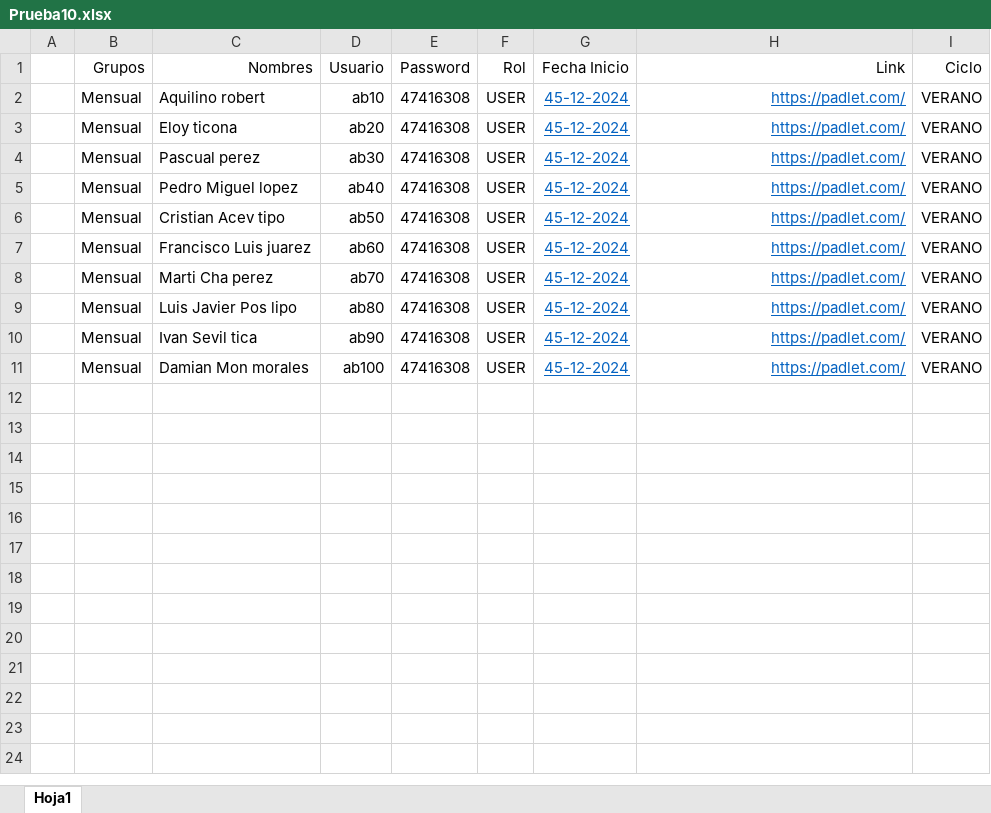
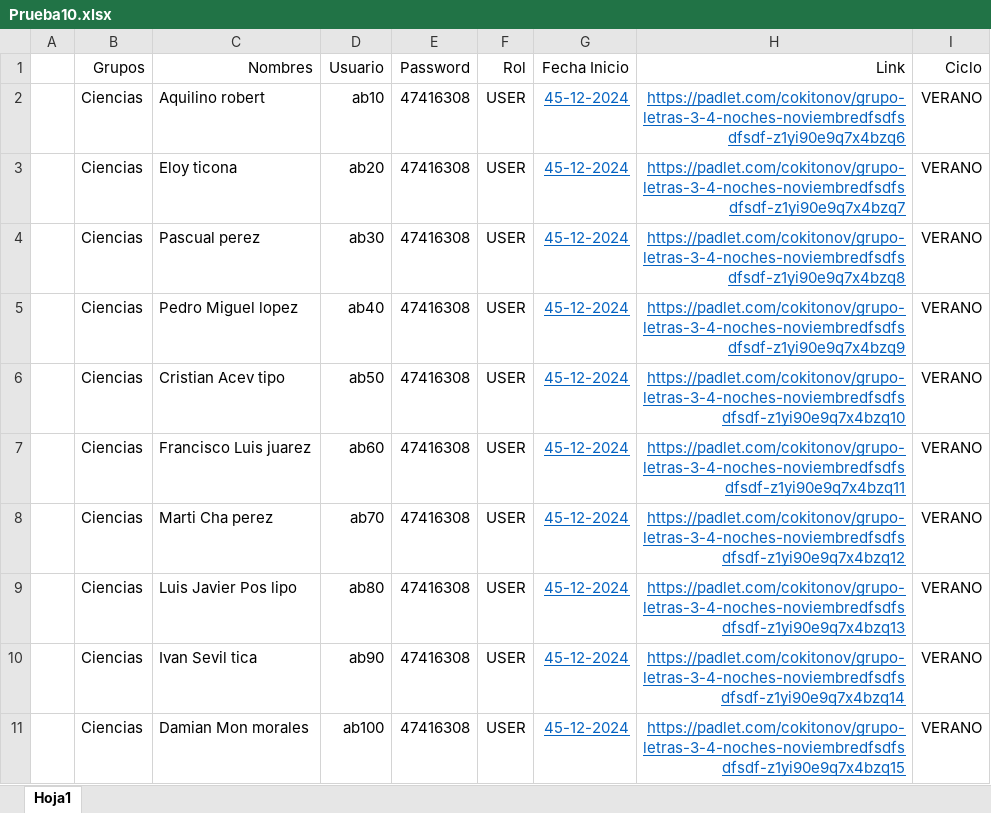
Before and after one commit to RonaldLarico/classroom-backend, an Excel workbook: uploads/excel/Prueba10.xlsx, sheet Hoja1, drawn as a sheet; values as stored, in another font and other column widths than the file's, no borders; the diff names each change by its address in the sheet, - before the commit and + after, or states it on an @@ line.

Commit message:
change table

```diff
--- a/uploads/excel/Prueba10.xlsx (sheet Hoja1)
+++ b/uploads/excel/Prueba10.xlsx (sheet Hoja1)
-B2:B11 (Grupos): Mensual
+B2:B11 (Grupos): Ciencias
-H2 (Link): https://padlet.com/
+H2 (Link): https://padlet.com/cokitonov/grupo-letras-3-4-noches-noviembredfsdfsdfsdf-z1yi90e9q7x4bzq6
-H3 (Link): https://padlet.com/
+H3 (Link): https://padlet.com/cokitonov/grupo-letras-3-4-noches-noviembredfsdfsdfsdf-z1yi90e9q7x4bzq7
-H4 (Link): https://padlet.com/
+H4 (Link): https://padlet.com/cokitonov/grupo-letras-3-4-noches-noviembredfsdfsdfsdf-z1yi90e9q7x4bzq8
-H5 (Link): https://padlet.com/
+H5 (Link): https://padlet.com/cokitonov/grupo-letras-3-4-noches-noviembredfsdfsdfsdf-z1yi90e9q7x4bzq9
-H6 (Link): https://padlet.com/
+H6 (Link): https://padlet.com/cokitonov/grupo-letras-3-4-noches-noviembredfsdfsdfsdf-z1yi90e9q7x4bzq10
-H7 (Link): https://padlet.com/
+H7 (Link): https://padlet.com/cokitonov/grupo-letras-3-4-noches-noviembredfsdfsdfsdf-z1yi90e9q7x4bzq11
-H8 (Link): https://padlet.com/
+H8 (Link): https://padlet.com/cokitonov/grupo-letras-3-4-noches-noviembredfsdfsdfsdf-z1yi90e9q7x4bzq12
-H9 (Link): https://padlet.com/
+H9 (Link): https://padlet.com/cokitonov/grupo-letras-3-4-noches-noviembredfsdfsdfsdf-z1yi90e9q7x4bzq13
-H10 (Link): https://padlet.com/
+H10 (Link): https://padlet.com/cokitonov/grupo-letras-3-4-noches-noviembredfsdfsdfsdf-z1yi90e9q7x4bzq14
-H11 (Link): https://padlet.com/
+H11 (Link): https://padlet.com/cokitonov/grupo-letras-3-4-noches-noviembredfsdfsdfsdf-z1yi90e9q7x4bzq15
```
Also changed, not shown: 5 other files.
